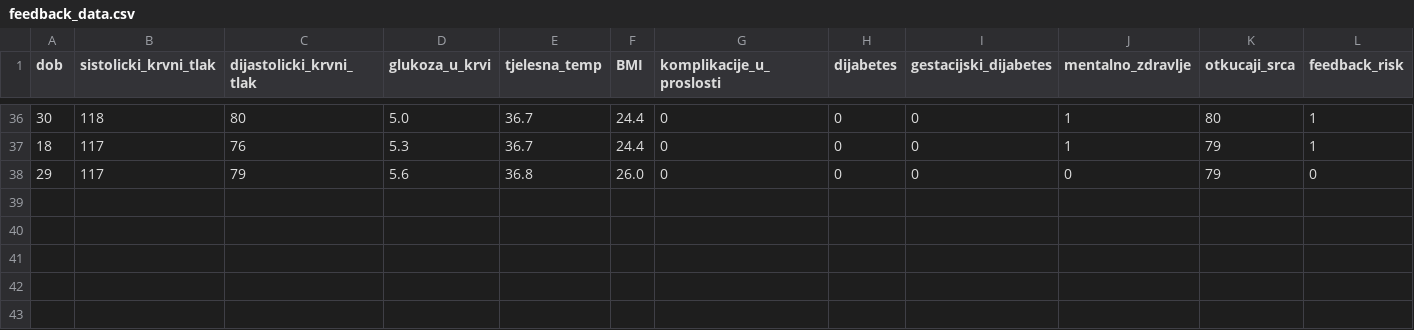
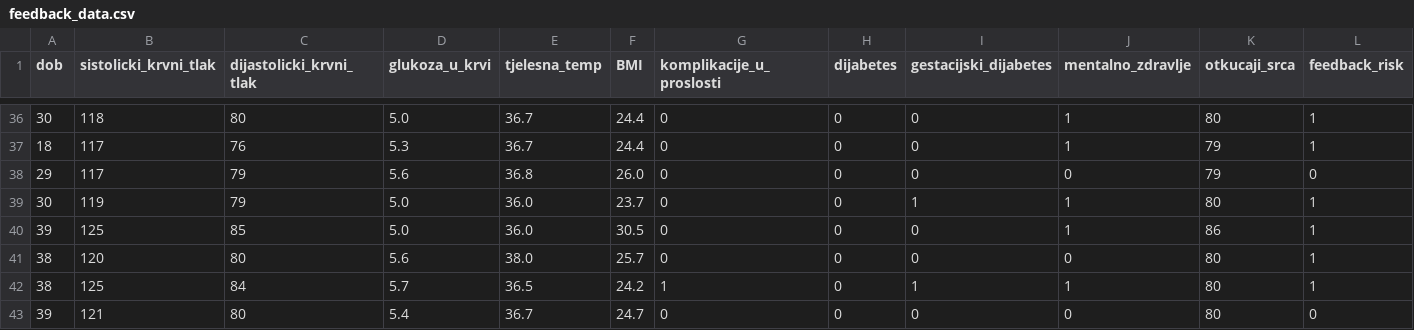
Before and after one commit to a-gcvc/Gestatix, a CSV file: backend/models/feedback_data.csv, drawn as a sheet; only a part is shown, gaps mark what is left out; rows hold the shown columns only; the diff names each change by its address in the sheet, - before the commit and + after, or states it on an @@ line.

Commit message:
bug with encoding risks solved

```diff
--- a/backend/models/feedback_data.csv
+++ b/backend/models/feedback_data.csv
+row 39: 30 | 119 | 79 | 5.0 | 36.0 | 23.7 | 0 | 0 | 1 | 1 | 80 | 1
+row 40: 39 | 125 | 85 | 5.0 | 36.0 | 30.5 | 0 | 0 | 0 | 1 | 86 | 1
+row 41: 38 | 120 | 80 | 5.6 | 38.0 | 25.7 | 0 | 0 | 0 | 0 | 80 | 1
+row 42: 38 | 125 | 84 | 5.7 | 36.5 | 24.2 | 1 | 0 | 1 | 1 | 80 | 1
+row 43: 39 | 121 | 80 | 5.4 | 36.7 | 24.7 | 0 | 0 | 0 | 0 | 80 | 0
```
Also changed, not shown: 6 other files.
